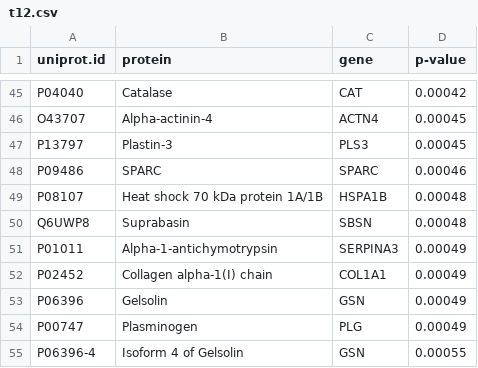
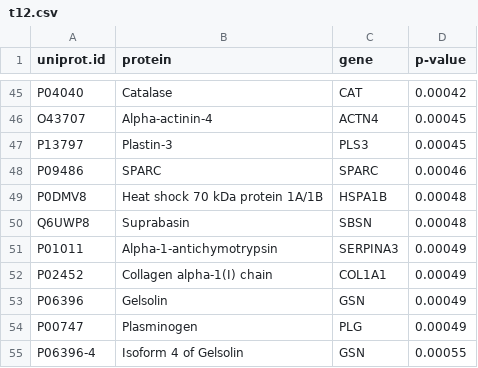
Before and after one commit to jjuod/geneCR, a CSV file: prot_lists/t12.csv, drawn as a sheet; only a part is shown, gaps mark what is left out.

```diff
--- a/prot_lists/t12.csv
+++ b/prot_lists/t12.csv
@@ -48,3 +48,3 @@ P13797	Plastin-3 	PLS3 	0.00045
 P09486	SPARC 	SPARC 	0.00046
-P08107	Heat shock 70 kDa protein 1A/1B 	HSPA1B 	0.00048
+P0DMV8	Heat shock 70 kDa protein 1A/1B 	HSPA1B 	0.00048
 Q6UWP8	Suprabasin 	SBSN 	0.00048
```
Also changed, not shown: prot_lists/t5.csv, prot_lists/t6-wids.csv, 4 other files.
